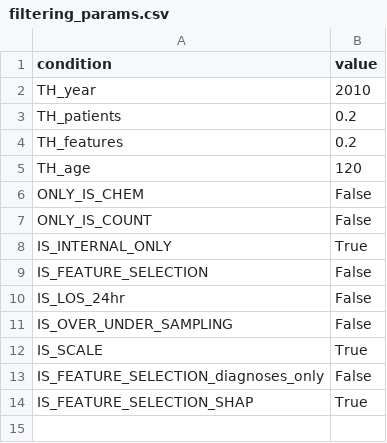
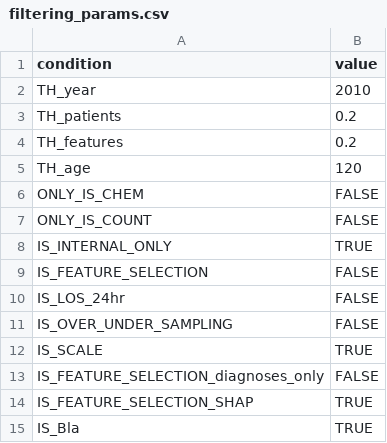
Before and after one commit to orlikehat/readmissions, a CSV file: models/functions/filtering_params.csv, drawn as a sheet.

Commit message:
changes to filtering params

```diff
--- a/models/functions/filtering_params.csv
+++ b/models/functions/filtering_params.csv
@@ -5,10 +5,11 @@ TH_features,0.2
 TH_age,120
-ONLY_IS_CHEM,False
-ONLY_IS_COUNT,False
-IS_INTERNAL_ONLY,True
-IS_FEATURE_SELECTION,False
-IS_LOS_24hr,False
-IS_OVER_UNDER_SAMPLING,False
-IS_SCALE,True
-IS_FEATURE_SELECTION_diagnoses_only,False
-IS_FEATURE_SELECTION_SHAP,True
+ONLY_IS_CHEM,FALSE
+ONLY_IS_COUNT,FALSE
+IS_INTERNAL_ONLY,TRUE
+IS_FEATURE_SELECTION,FALSE
+IS_LOS_24hr,FALSE
+IS_OVER_UNDER_SAMPLING,FALSE
+IS_SCALE,TRUE
+IS_FEATURE_SELECTION_diagnoses_only,FALSE
+IS_FEATURE_SELECTION_SHAP,TRUE
+IS_Bla,TRUE
```
